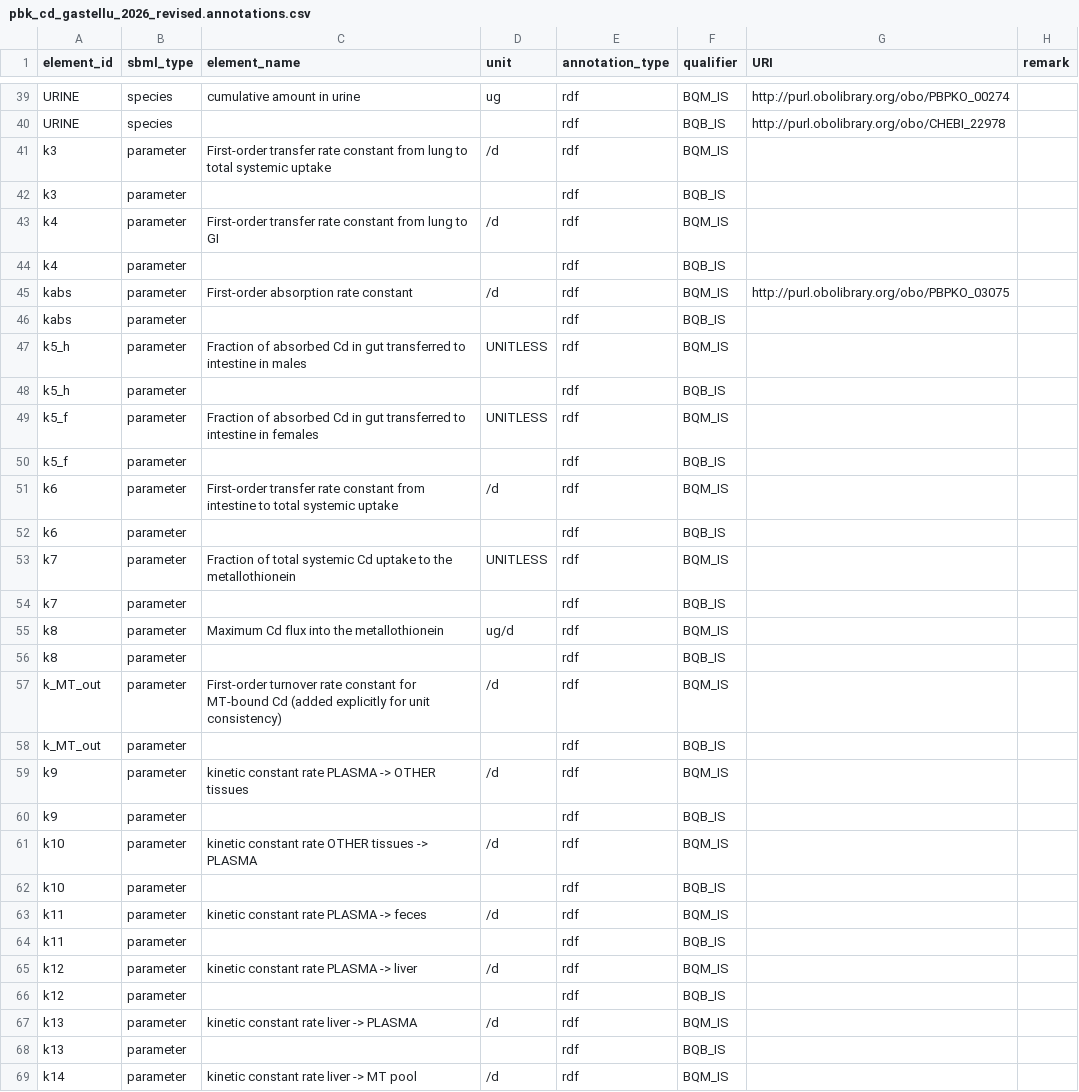
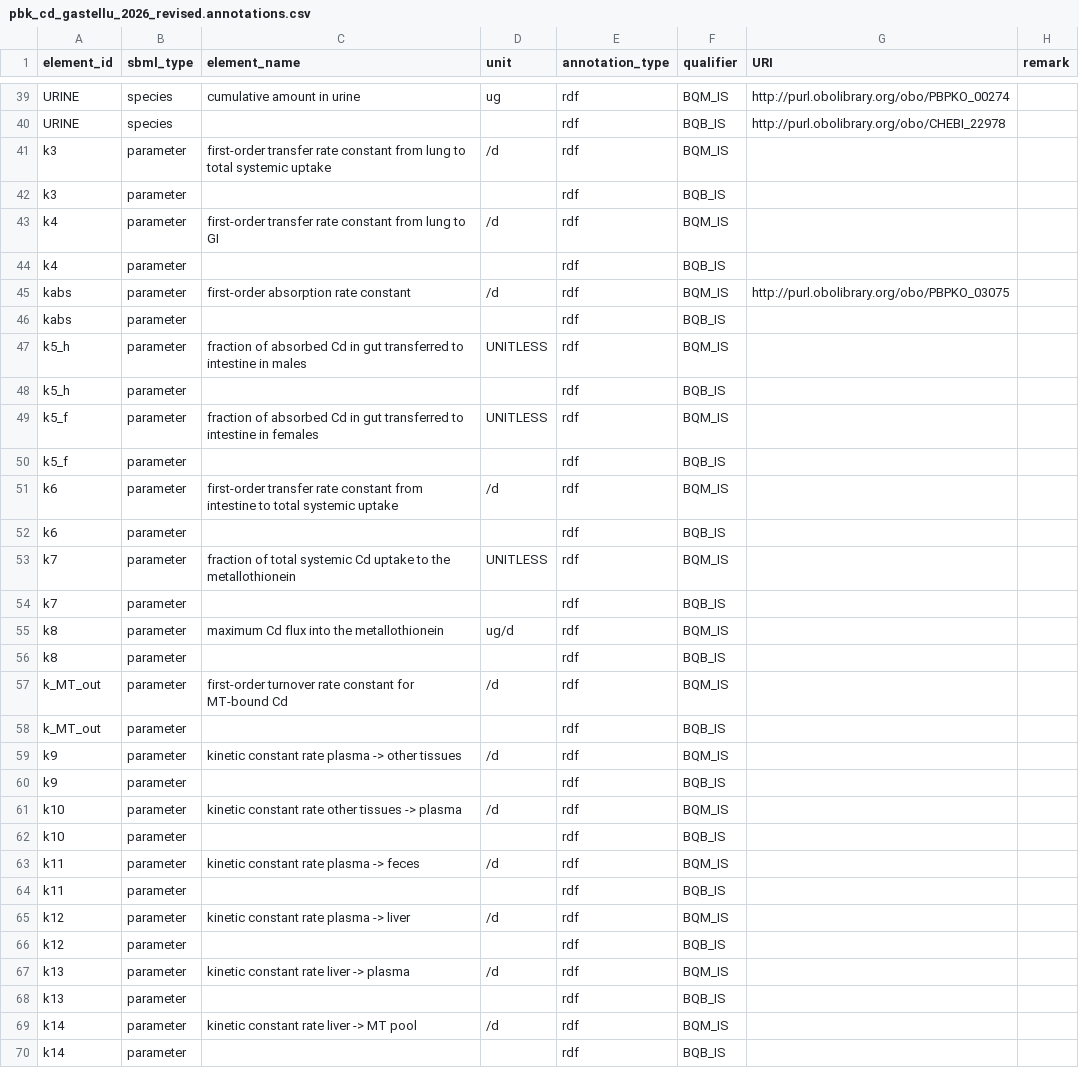
Before and after one commit to fair-pbk/pbk-cd, a CSV file: model/pbk_cd_gastellu_2026_revised.annotations.csv, drawn as a sheet; only a part is shown, gaps mark what is left out; the shorter side is filled out with more unchanged rows; the diff covers the shown part only.

```diff
--- a/model/pbk_cd_gastellu_2026_revised.annotations.csv
+++ b/model/pbk_cd_gastellu_2026_revised.annotations.csv
@@ -40,29 +40,29 @@ URINE,species,cumulative amount in urine,ug,rdf,BQM_IS,http://purl.obolibrary.or
 URINE,species,,,rdf,BQB_IS,http://purl.obolibrary.org/obo/CHEBI_22978,
-k3,parameter,First-order transfer rate constant from lung to total systemic uptake,/d,rdf,BQM_IS,,
+k3,parameter,first-order transfer rate constant from lung to total systemic uptake,/d,rdf,BQM_IS,,
 k3,parameter,,,rdf,BQB_IS,,
-k4,parameter,First-order transfer rate constant from lung to GI,/d,rdf,BQM_IS,,
+k4,parameter,first-order transfer rate constant from lung to GI,/d,rdf,BQM_IS,,
 k4,parameter,,,rdf,BQB_IS,,
-kabs,parameter,First-order absorption rate constant,/d,rdf,BQM_IS,http://purl.obolibrary.org/obo/PBPKO_03075,
+kabs,parameter,first-order absorption rate constant,/d,rdf,BQM_IS,http://purl.obolibrary.org/obo/PBPKO_03075,
 kabs,parameter,,,rdf,BQB_IS,,
-k5_h,parameter,Fraction of absorbed Cd in gut transferred to intestine in males,UNITLESS,rdf,BQM_IS,,
+k5_h,parameter,fraction of absorbed Cd in gut transferred to intestine in males,UNITLESS,rdf,BQM_IS,,
 k5_h,parameter,,,rdf,BQB_IS,,
-k5_f,parameter,Fraction of absorbed Cd in gut transferred to intestine in females,UNITLESS,rdf,BQM_IS,,
+k5_f,parameter,fraction of absorbed Cd in gut transferred to intestine in females,UNITLESS,rdf,BQM_IS,,
 k5_f,parameter,,,rdf,BQB_IS,,
-k6,parameter,First-order transfer rate constant from intestine to total systemic uptake,/d,rdf,BQM_IS,,
+k6,parameter,first-order transfer rate constant from intestine to total systemic uptake,/d,rdf,BQM_IS,,
 k6,parameter,,,rdf,BQB_IS,,
-k7,parameter,Fraction of total systemic Cd uptake to the metallothionein,UNITLESS,rdf,BQM_IS,,
+k7,parameter,fraction of total systemic Cd uptake to the metallothionein,UNITLESS,rdf,BQM_IS,,
 k7,parameter,,,rdf,BQB_IS,,
-k8,parameter,Maximum Cd flux into the metallothionein,ug/d,rdf,BQM_IS,,
+k8,parameter,maximum Cd flux into the metallothionein,ug/d,rdf,BQM_IS,,
 k8,parameter,,,rdf,BQB_IS,,
-k_MT_out,parameter,First-order turnover rate constant for MT-bound Cd (added explicitly for unit consistency),/d,rdf,BQM_IS,,
+k_MT_out,parameter,first-order turnover rate constant for MT-bound Cd,/d,rdf,BQM_IS,,
 k_MT_out,parameter,,,rdf,BQB_IS,,
-k9,parameter,kinetic constant rate PLASMA -> OTHER tissues,/d,rdf,BQM_IS,,
+k9,parameter,kinetic constant rate plasma -> other tissues,/d,rdf,BQM_IS,,
 k9,parameter,,,rdf,BQB_IS,,
-k10,parameter,kinetic constant rate OTHER tissues -> PLASMA,/d,rdf,BQM_IS,,
+k10,parameter,kinetic constant rate other tissues -> plasma,/d,rdf,BQM_IS,,
 k10,parameter,,,rdf,BQB_IS,,
-k11,parameter,kinetic constant rate PLASMA -> feces,/d,rdf,BQM_IS,,
+k11,parameter,kinetic constant rate plasma -> feces,/d,rdf,BQM_IS,,
 k11,parameter,,,rdf,BQB_IS,,
-k12,parameter,kinetic constant rate PLASMA -> liver,/d,rdf,BQM_IS,,
+k12,parameter,kinetic constant rate plasma -> liver,/d,rdf,BQM_IS,,
 k12,parameter,,,rdf,BQB_IS,,
-k13,parameter,kinetic constant rate liver -> PLASMA,/d,rdf,BQM_IS,,
+k13,parameter,kinetic constant rate liver -> plasma,/d,rdf,BQM_IS,,
 k13,parameter,,,rdf,BQB_IS,,
```
Also changed, not shown: 33 edited cells elsewhere in this file, 6 other files.
